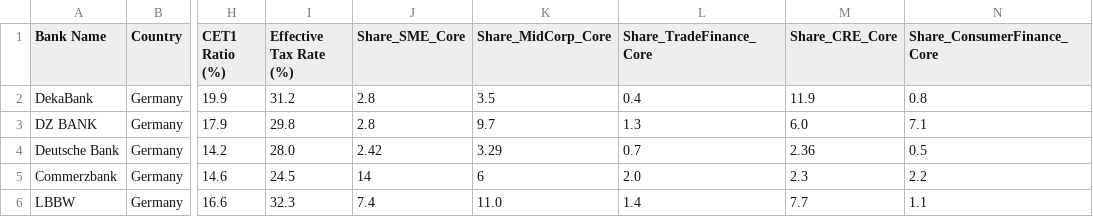
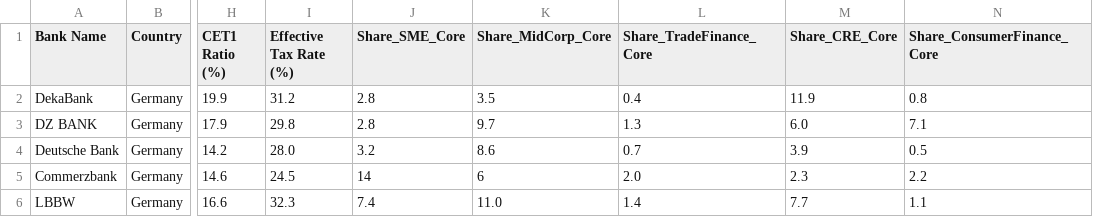
Before and after one commit to sbuchta-app/Forward_Flow_Redeployment, a CSV file: 52_banks_full_results.csv, drawn as a sheet; only a part is shown, gaps mark what is left out; the diff names each change by its address in the sheet, - before the commit and + after, or states it on an @@ line.

Commit message:
Update 52_banks_full_results.csv

```diff
--- a/52_banks_full_results.csv
+++ b/52_banks_full_results.csv
-J4 (Share_SME_Core): 2.42
+J4 (Share_SME_Core): 3.2
-K4 (Share_MidCorp_Core): 3.29
+K4 (Share_MidCorp_Core): 8.6
-M4 (Share_CRE_Core): 2.36
+M4 (Share_CRE_Core): 3.9
```
